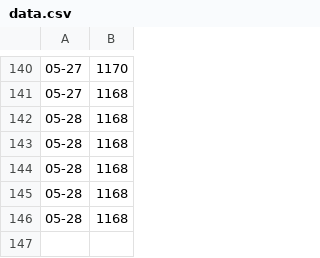
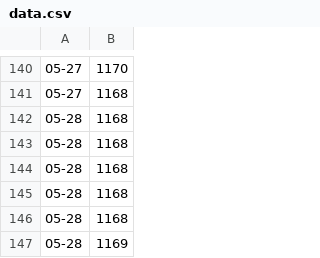
Before and after one commit to vmp65l3/fans-count, a CSV file: data.csv, drawn as a sheet; only a part is shown, gaps mark what is left out.

```diff
--- a/data.csv
+++ b/data.csv
@@ -146 +146,2 @@
 05-28,1168
+05-28,1169
```
Also changed, not shown: 1 other file.
